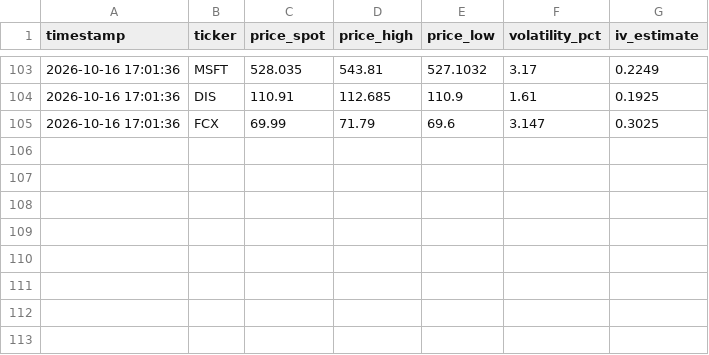
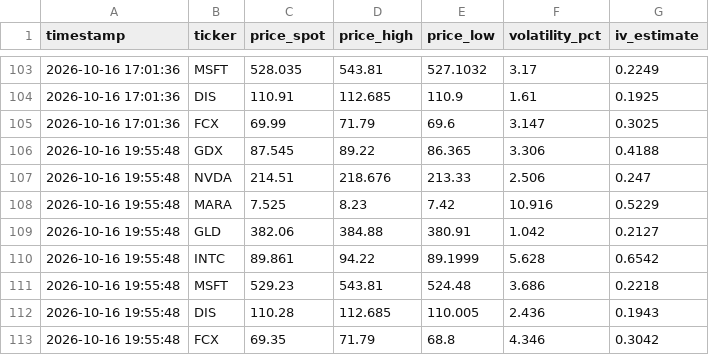
Before and after one commit to sagimax20-create/senales-bolsa-trading, a CSV file: data/daily_prices.csv, drawn as a sheet; only a part is shown, gaps mark what is left out; the diff names each change by its address in the sheet, - before the commit and + after, or states it on an @@ line.

```diff
--- a/data/daily_prices.csv
+++ b/data/daily_prices.csv
+row 106: 2026-10-16 19:55:48 | GDX | 87.545 | 89.22 | 86.365 | 3.306 | 0.4188
+row 107: 2026-10-16 19:55:48 | NVDA | 214.51 | 218.676 | 213.33 | 2.506 | 0.247
+row 108: 2026-10-16 19:55:48 | MARA | 7.525 | 8.23 | 7.42 | 10.916 | 0.5229
+row 109: 2026-10-16 19:55:48 | GLD | 382.06 | 384.88 | 380.91 | 1.042 | 0.2127
+row 110: 2026-10-16 19:55:48 | INTC | 89.861 | 94.22 | 89.1999 | 5.628 | 0.6542
+row 111: 2026-10-16 19:55:48 | MSFT | 529.23 | 543.81 | 524.48 | 3.686 | 0.2218
+row 112: 2026-10-16 19:55:48 | DIS | 110.28 | 112.685 | 110.005 | 2.436 | 0.1943
+row 113: 2026-10-16 19:55:48 | FCX | 69.35 | 71.79 | 68.8 | 4.346 | 0.3042
```
Also changed, not shown: 4 other files.
